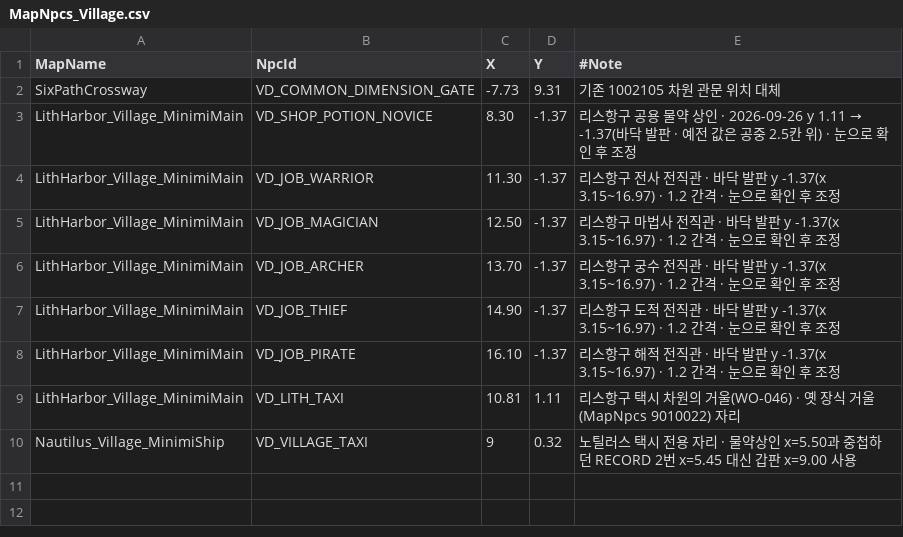
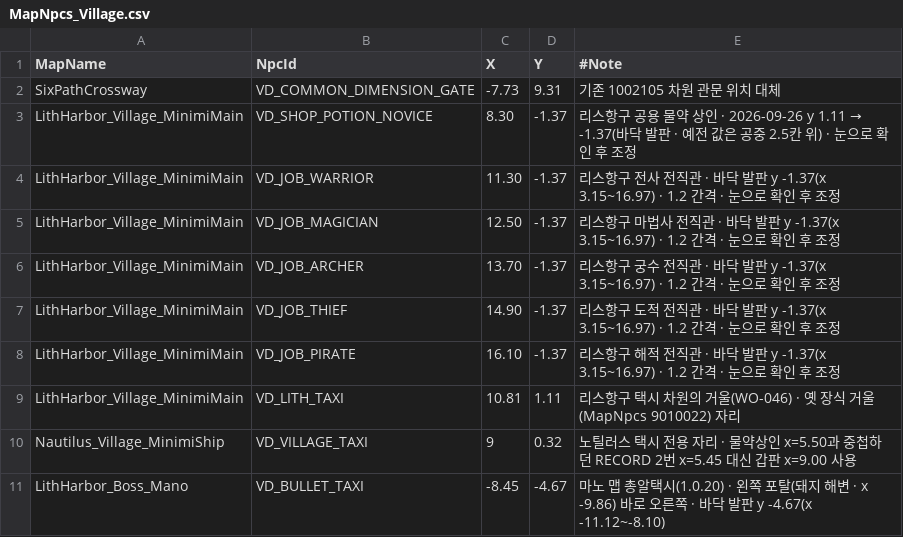
Before and after one commit to alsrn5172/villagedefense, a CSV file: RootDesk/MyDesk/MapNpcs_Village.csv, drawn as a sheet.

```diff
--- a/RootDesk/MyDesk/MapNpcs_Village.csv
+++ b/RootDesk/MyDesk/MapNpcs_Village.csv
@@ -10 +10,2 @@ LithHarbor_Village_MinimiMain,VD_LITH_TAXI,10.81,1.11,리스항구 택시 차원
 Nautilus_Village_MinimiShip,VD_VILLAGE_TAXI,9,0.32,노틸러스 택시 전용 자리 · 물약상인 x=5.50과 중첩하던 RECORD 2번 x=5.45 대신 갑판 x=9.00 사용
+LithHarbor_Boss_Mano,VD_BULLET_TAXI,-8.45,-4.67,마노 맵 총알택시(1.0.20) · 왼쪽 포탈(돼지 해변 · x -9.86) 바로 오른쪽 · 바닥 발판 y -4.67(x -11.12~-8.10)
```
Also changed, not shown: RootDesk/MyDesk/FunctionalNpcCatalog.csv, 5 other files.
